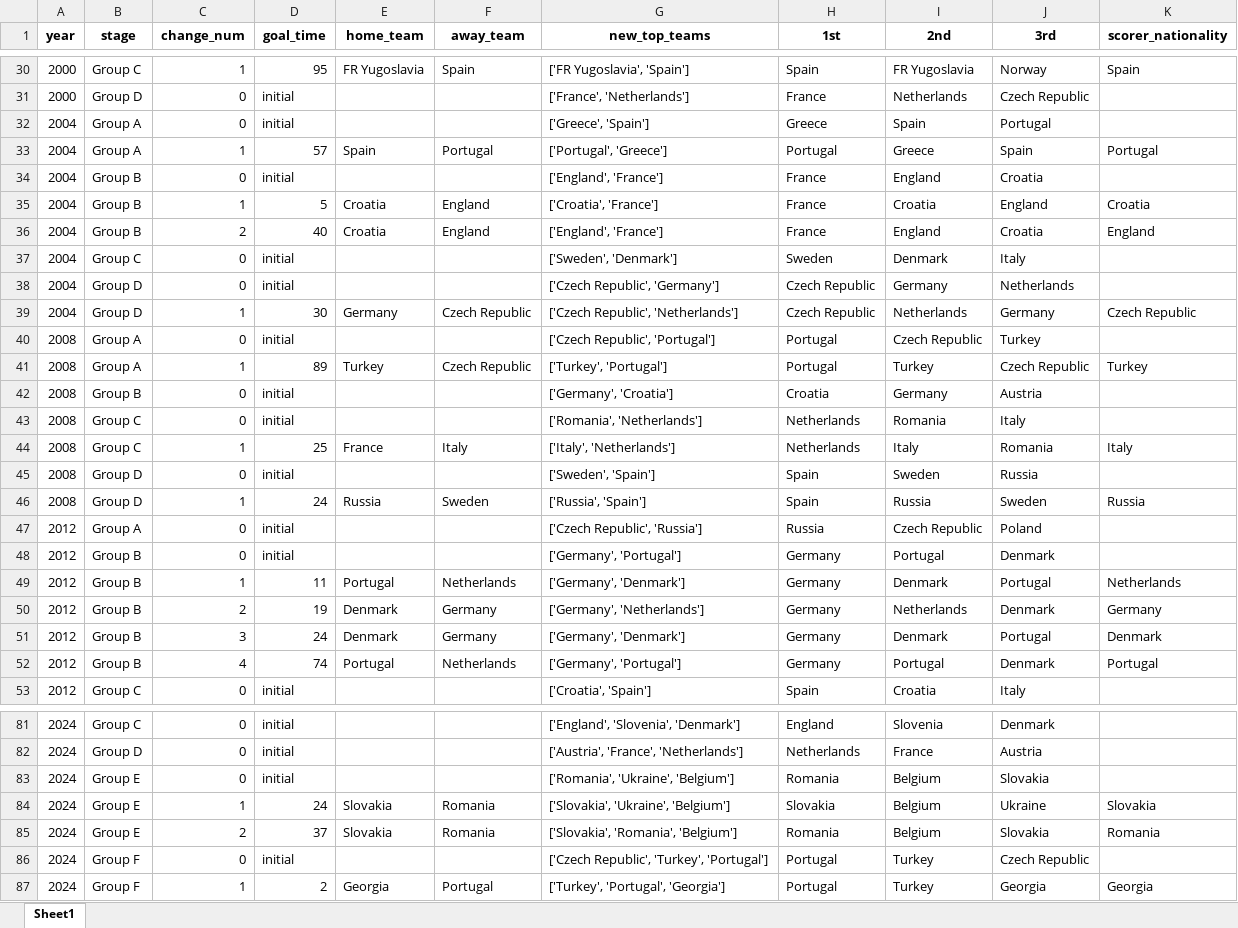
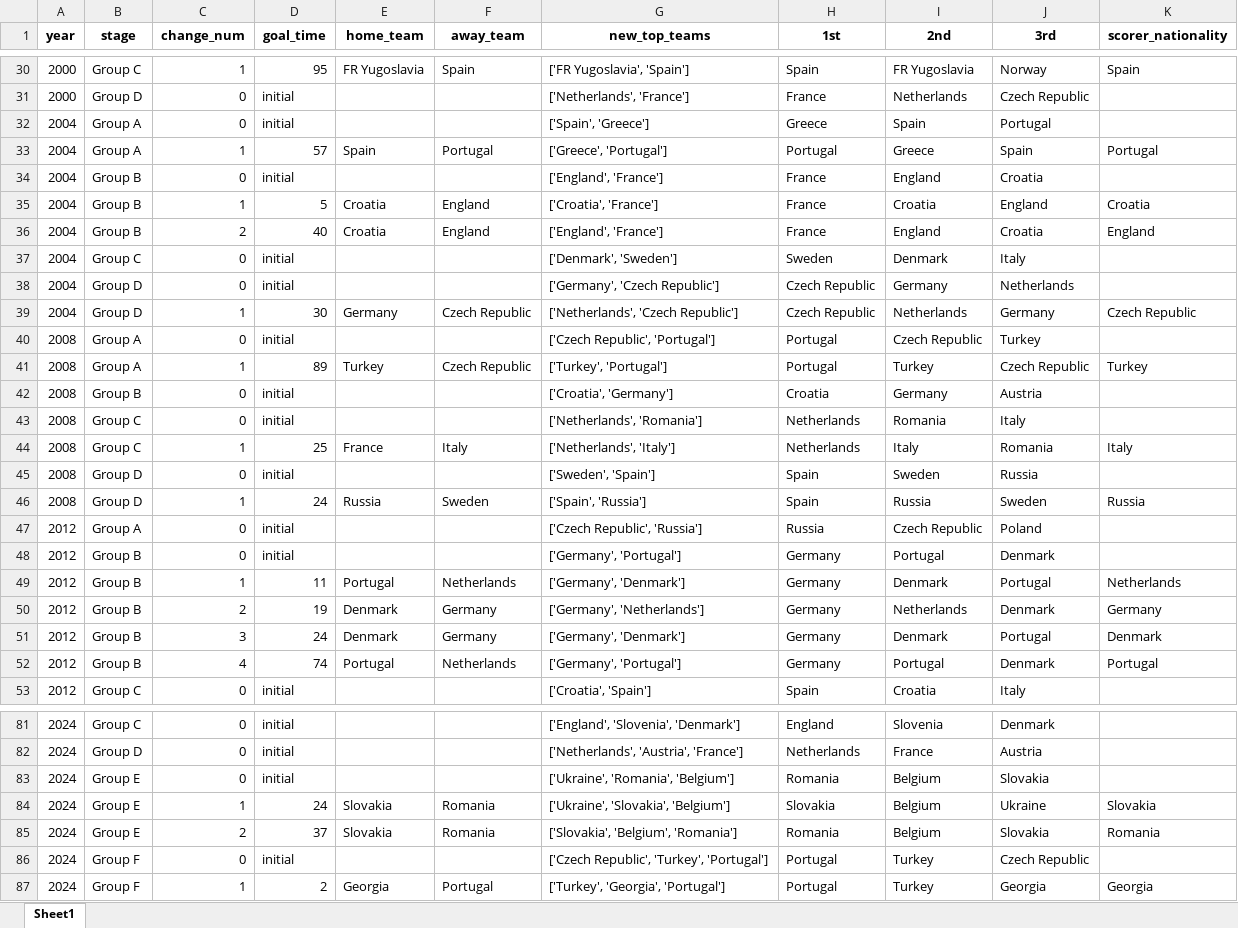
Before and after one commit to AEGDDI/tiebreak_wc, an Excel workbook: data/out/wiki/men/uefa/eu/standings_eu_uefa_men.xlsx, sheet Sheet1, drawn as a sheet; only a part is shown, gaps mark what is left out; values as stored, in another font and other column widths than the file's, no borders; the diff covers the shown part only; the diff names each change by its address in the sheet, - before the commit and + after, or states it on an @@ line.

```diff
--- a/data/out/wiki/men/uefa/eu/standings_eu_uefa_men.xlsx (sheet Sheet1)
+++ b/data/out/wiki/men/uefa/eu/standings_eu_uefa_men.xlsx (sheet Sheet1)
-G31 (new_top_teams): ['France', 'Netherlands']
+G31 (new_top_teams): ['Netherlands', 'France']
-G32 (new_top_teams): ['Greece', 'Spain']
+G32 (new_top_teams): ['Spain', 'Greece']
-G33 (new_top_teams): ['Portugal', 'Greece']
+G33 (new_top_teams): ['Greece', 'Portugal']
-G37 (new_top_teams): ['Sweden', 'Denmark']
+G37 (new_top_teams): ['Denmark', 'Sweden']
-G38 (new_top_teams): ['Czech Republic', 'Germany']
+G38 (new_top_teams): ['Germany', 'Czech Republic']
-G39 (new_top_teams): ['Czech Republic', 'Netherlands']
+G39 (new_top_teams): ['Netherlands', 'Czech Republic']
-G42 (new_top_teams): ['Germany', 'Croatia']
+G42 (new_top_teams): ['Croatia', 'Germany']
-G43 (new_top_teams): ['Romania', 'Netherlands']
+G43 (new_top_teams): ['Netherlands', 'Romania']
-G44 (new_top_teams): ['Italy', 'Netherlands']
+G44 (new_top_teams): ['Netherlands', 'Italy']
-G46 (new_top_teams): ['Russia', 'Spain']
+G46 (new_top_teams): ['Spain', 'Russia']
-G82 (new_top_teams): ['Austria', 'France', 'Netherlands']
+G82 (new_top_teams): ['Netherlands', 'Austria', 'France']
-G83 (new_top_teams): ['Romania', 'Ukraine', 'Belgium']
+G83 (new_top_teams): ['Ukraine', 'Romania', 'Belgium']
-G84 (new_top_teams): ['Slovakia', 'Ukraine', 'Belgium']
+G84 (new_top_teams): ['Ukraine', 'Slovakia', 'Belgium']
-G85 (new_top_teams): ['Slovakia', 'Romania', 'Belgium']
+G85 (new_top_teams): ['Slovakia', 'Belgium', 'Romania']
-G87 (new_top_teams): ['Turkey', 'Portugal', 'Georgia']
+G87 (new_top_teams): ['Turkey', 'Georgia', 'Portugal']
```
Also changed, not shown: 38 edited cells elsewhere in this sheet, data/out/kaggle/fifa/standings_wc_fifa_men.xlsx, data/out/kaggle/fifa/tb_wc_fifa_men.xlsx, 24 other files.
